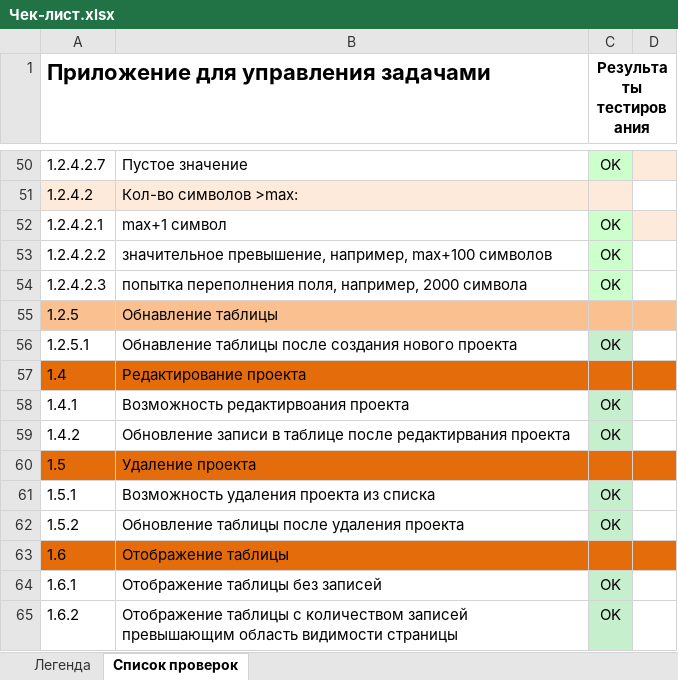
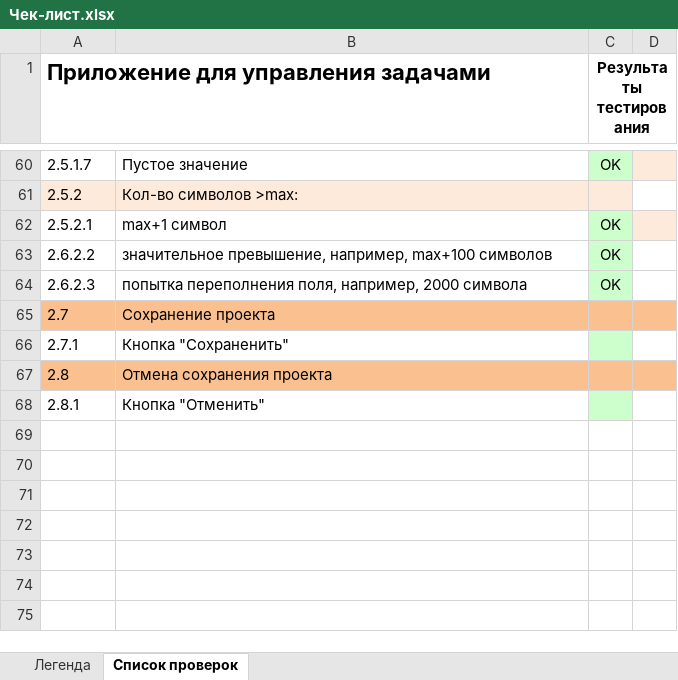
Before and after one commit to alisa98/SOFTWARE-TESTING, an Excel workbook: labwork4/Чек-лист.xlsx, sheet Список проверок, drawn as a sheet; only a part is shown, gaps mark what is left out; values as stored, in another font and other column widths than the file's, no borders; removed rows and columns are numbered as before the commit, all else as after; the diff covers the shown part only; the diff names each change by its address in the sheet, - before the commit and + after, or states it on an @@ line.

```diff
--- a/labwork4/Чек-лист.xlsx (sheet Список проверок)
+++ b/labwork4/Чек-лист.xlsx (sheet Список проверок)
-A60: 1.2.4.2.7
+A60: 2.5.1.7
-A61: 1.2.4.2
+A61: 2.5.2
-A62: 1.2.4.2.1
+A62: 2.5.2.1
-A63: 1.2.4.2.2
+A63: 2.6.2.2
-A64: 1.2.4.2.3
+A64: 2.6.2.3
-row 55: 1.2.5 | Обнавление таблицы
-row 56: 1.2.5.1 | Обнавление таблицы после создания нового проекта | OK
-row 57: 1.4 | Редактирование проекта
-row 58: 1.4.1 | Возможность редактирвоания проекта | OK
-row 59: 1.4.2 | Обновление записи в таблице после редактирвания проекта | OK
-row 60: 1.5 | Удаление проекта
-row 61: 1.5.1 | Возможность удаления проекта из списка | OK
-row 62: 1.5.2 | Обновление таблицы после удаления проекта | OK
-row 63: 1.6 | Отображение таблицы
-row 64: 1.6.1 | Отображение таблицы без записей | OK
-row 65: 1.6.2 | Отображение таблицы с количеством записей превышающим область видимости страницы | OK
+row 65: 2.7 | Сохранение проекта
+row 66: 2.7.1 | Кнопка "Сохраненить"
+row 67: 2.8 | Отмена сохранения проекта
+row 68: 2.8.1 | Кнопка "Отменить"
```
Also changed, not shown: 10 added rows, 44 edited cells and cell formats elsewhere in this sheet.
